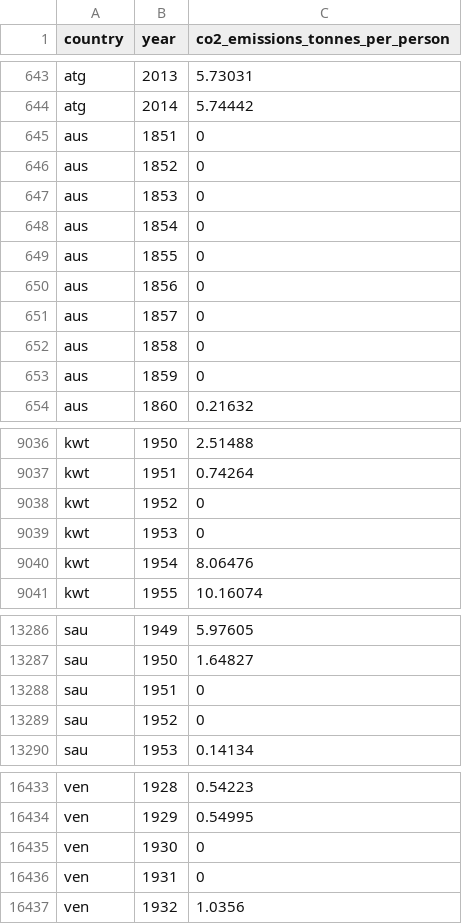
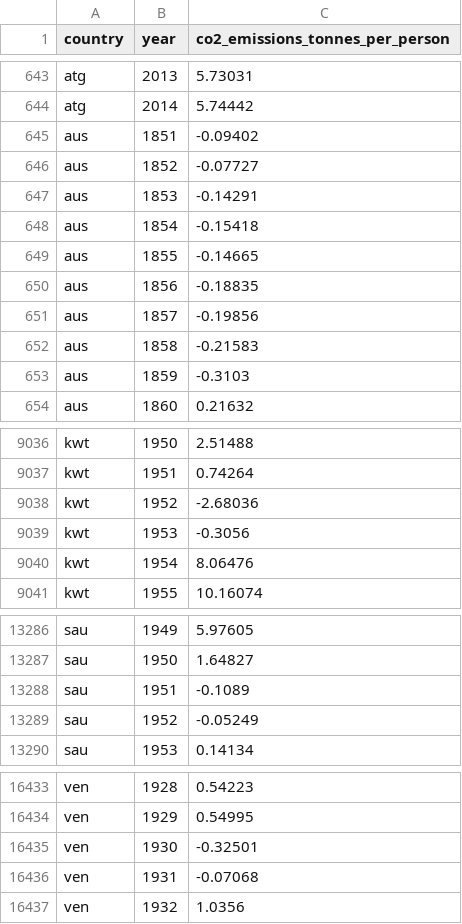
Before and after one commit to open-numbers/ddf--gapminder--co2_emission, a CSV file: ddf--datapoints--co2_emissions_tonnes_per_person--by--country--year.csv, drawn as a sheet; only a part is shown, gaps mark what is left out; the diff covers the shown part only.

Commit message:
auto generated dataset

```diff
--- a/ddf--datapoints--co2_emissions_tonnes_per_person--by--country--year.csv
+++ b/ddf--datapoints--co2_emissions_tonnes_per_person--by--country--year.csv
@@ -644,11 +644,11 @@ atg,2013,5.73031
 atg,2014,5.74442
-aus,1851,0
-aus,1852,0
-aus,1853,0
-aus,1854,0
-aus,1855,0
-aus,1856,0
-aus,1857,0
-aus,1858,0
-aus,1859,0
+aus,1851,-0.09402
+aus,1852,-0.07727
+aus,1853,-0.14291
+aus,1854,-0.15418
+aus,1855,-0.14665
+aus,1856,-0.18835
+aus,1857,-0.19856
+aus,1858,-0.21583
+aus,1859,-0.3103
 aus,1860,0.21632
@@ -9037,4 +9037,4 @@ kwt,1950,2.51488
 kwt,1951,0.74264
-kwt,1952,0
-kwt,1953,0
+kwt,1952,-2.68036
+kwt,1953,-0.3056
 kwt,1954,8.06476
@@ -13287,4 +13287,4 @@ sau,1949,5.97605
 sau,1950,1.64827
-sau,1951,0
-sau,1952,0
+sau,1951,-0.1089
+sau,1952,-0.05249
 sau,1953,0.14134
@@ -16434,4 +16434,4 @@ ven,1928,0.54223
 ven,1929,0.54995
-ven,1930,0
-ven,1931,0
+ven,1930,-0.32501
+ven,1931,-0.07068
 ven,1932,1.0356
```
Also changed, not shown: 3 edited cells elsewhere in this file, ddf--datapoints--cumulative_co2_emissions_tonnes--by--country--year.csv, ddf--datapoints--yearly_co2_emissions_1000_tonnes--by--country--year.csv, 1 other file.
